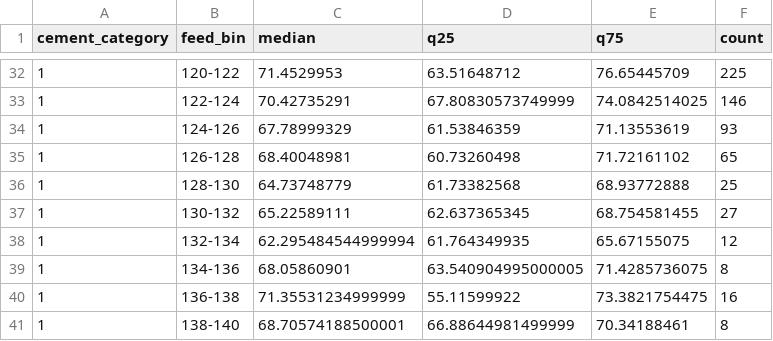
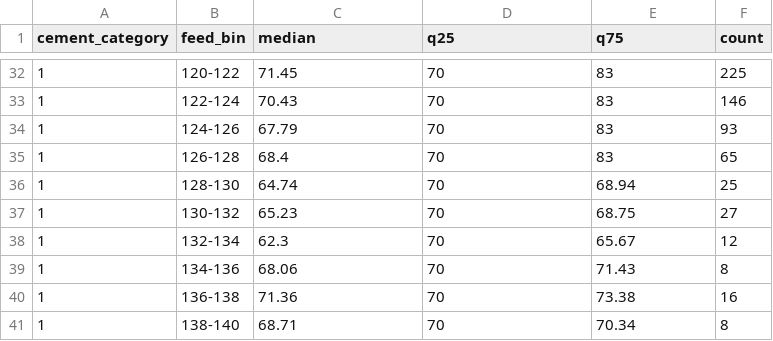
Before and after one commit to tranga-viz01/cementAI, a CSV file: notebooks/sound_envelope.csv, drawn as a sheet; only a part is shown, gaps mark what is left out; the diff covers the shown part only.

```diff
--- a/notebooks/sound_envelope.csv
+++ b/notebooks/sound_envelope.csv
@@ -32,10 +32,10 @@ cement_category,feed_bin,median,q25,q75,count
-1,120-122,71.4529953,63.51648712,76.65445709,225
-1,122-124,70.42735291,67.80830573749999,74.0842514025,146
-1,124-126,67.78999329,61.53846359,71.13553619,93
-1,126-128,68.40048981,60.73260498,71.72161102,65
-1,128-130,64.73748779,61.73382568,68.93772888,25
-1,130-132,65.22589111,62.637365345,68.754581455,27
-1,132-134,62.295484544999994,61.764349935,65.67155075,12
-1,134-136,68.05860901,63.540904995000005,71.4285736075,8
-1,136-138,71.35531234999999,55.11599922,73.3821754475,16
-1,138-140,68.70574188500001,66.88644981499999,70.34188461,8
+1,120-122,71.45,70,83,225
+1,122-124,70.43,70,83,146
+1,124-126,67.79,70,83,93
+1,126-128,68.4,70,83,65
+1,128-130,64.74,70,68.94,25
+1,130-132,65.23,70,68.75,27
+1,132-134,62.3,70,65.67,12
+1,134-136,68.06,70,71.43,8
+1,136-138,71.36,70,73.38,16
+1,138-140,68.71,70,70.34,8
```
Also changed, not shown: 90 edited cells elsewhere in this file, Data/sound_envelope.csv, 8 other files.
